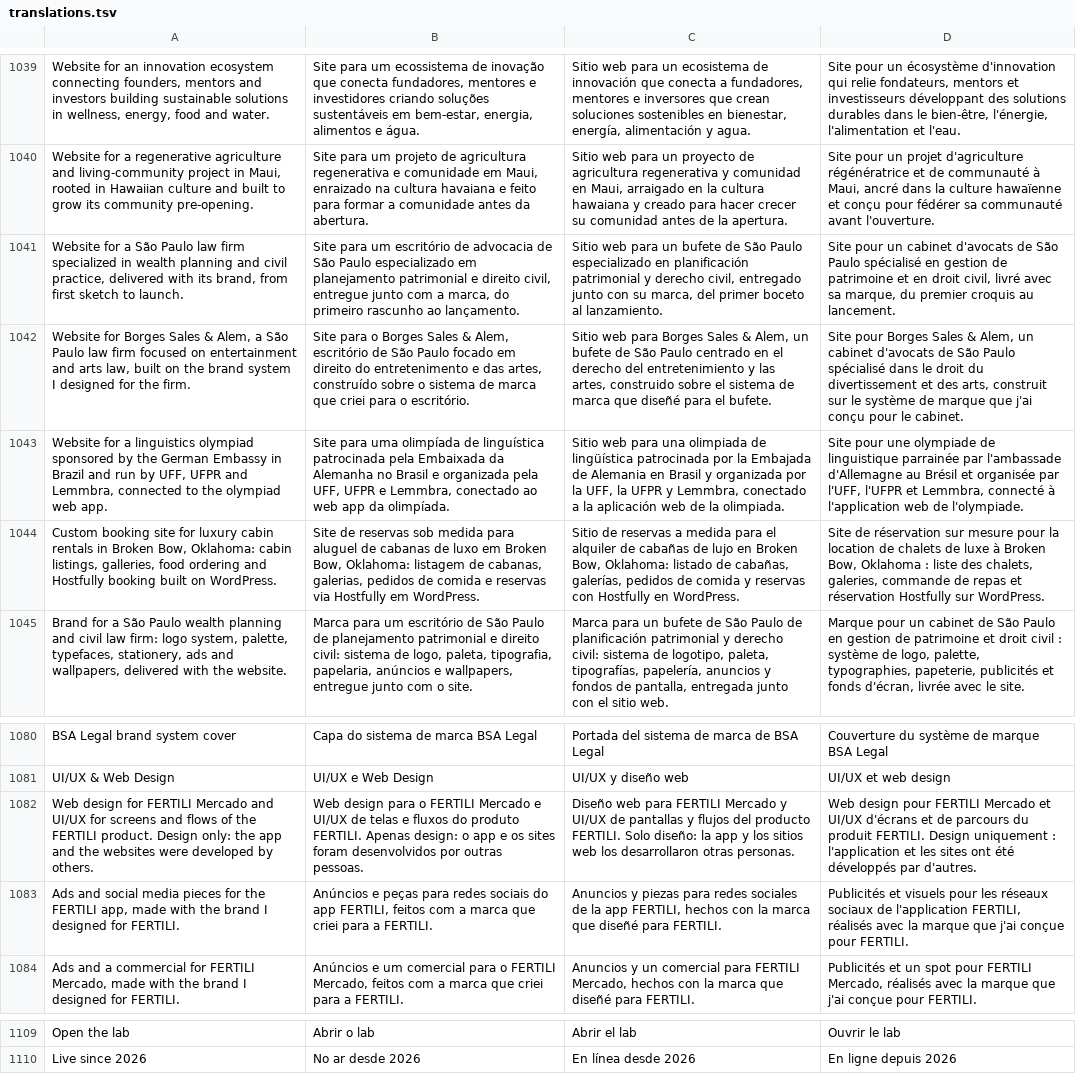
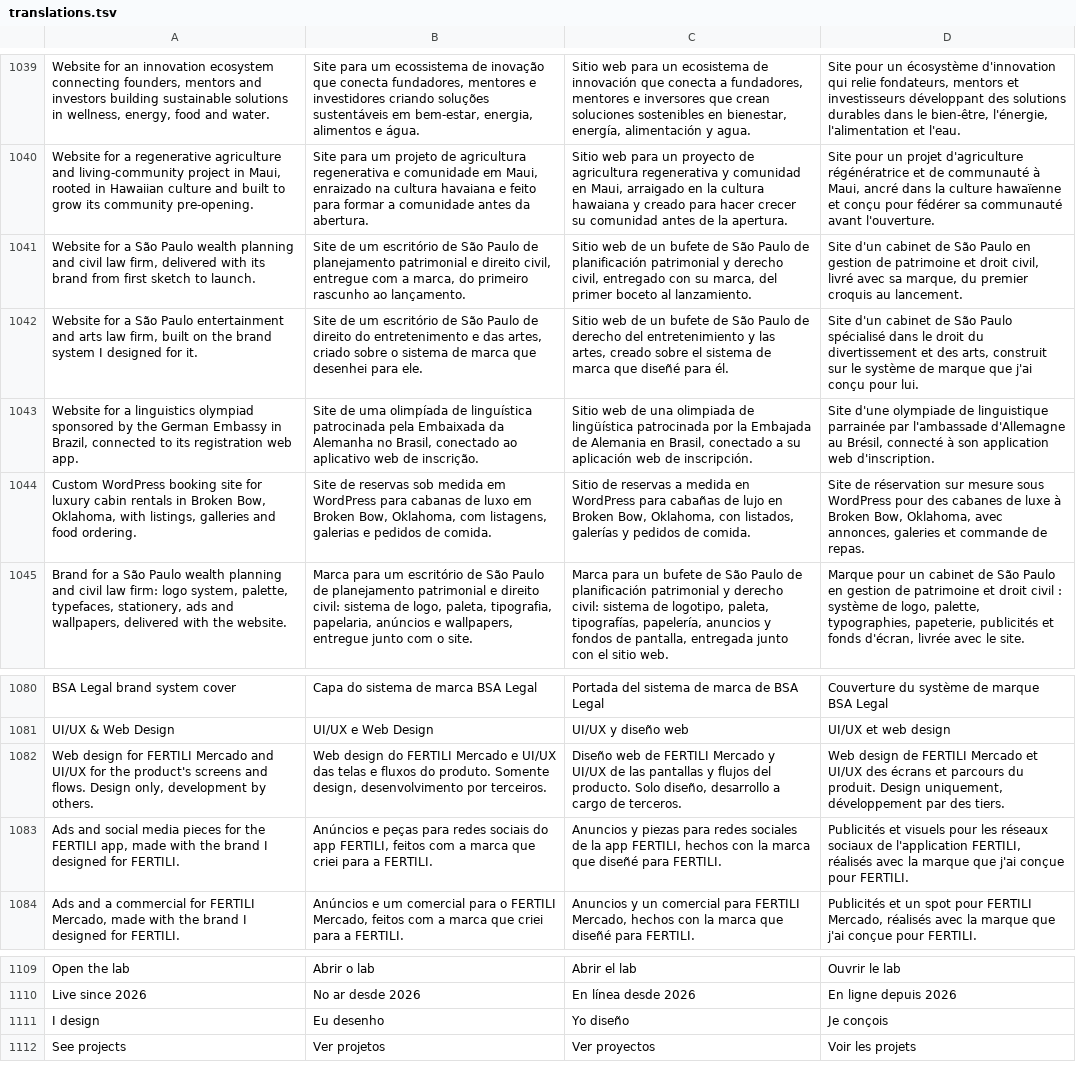
Before and after one commit to pedronogueiranunes/pedronogueiranunes.github.io, a TSV file: src/i18n/translations.tsv, drawn as a sheet; only a part is shown, gaps mark what is left out; removed rows and columns are numbered as before the commit, all else as after; the diff names each change by its address in the sheet, - before the commit and + after, or states it on an @@ line.

```diff
--- a/src/i18n/translations.tsv
+++ b/src/i18n/translations.tsv
-A1041: …São Paulo law firm specialized in wealth planning and civil practice, delivered with its brand, from first…
+A1041: …São Paulo wealth planning and civil law firm, delivered with its brand from first…
-B1041: Site para um escritório de advocacia de São Paulo especializado em planejamento patrimonial e direito civil, entregue junto com a…
+B1041: Site de um escritório de São Paulo de planejamento patrimonial e direito civil, entregue com a…
-C1041: Sitio web para un bufete de São Paulo especializado en planificación patrimonial y derecho civil, entregado junto con su…
+C1041: Sitio web de un bufete de São Paulo de planificación patrimonial y derecho civil, entregado con su…
-D1041: Site pour un cabinet d'avocats de São Paulo spécialisé en gestion de patrimoine et en droit civil,…
+D1041: Site d'un cabinet de São Paulo en gestion de patrimoine et droit civil,…
-row 1042: Website for Borges Sales & Alem, a São Paulo law firm focused on entertainment and arts law, built on the brand system I designed for the firm. | Site para o Borges Sales & Alem, escritório de São Paulo focado em direito do entretenimento e das artes, construído sobre o sistema de marca que criei para o escritório. | Sitio web para Borges Sales & Alem, un bufete de São Paulo centrado en el derecho del entretenimiento y las artes, construido sobre el sistema de marca que diseñé para el bufete. | Site pour Borges Sales & Alem, un cabinet d'avocats de São Paulo spécialisé dans le droit du divertissement et des arts, construit sur le système de marque que j'ai conçu pour le cabinet.
+row 1042: Website for a São Paulo entertainment and arts law firm, built on the brand system I designed for it. | Site de um escritório de São Paulo de direito do entretenimento e das artes, criado sobre o sistema de marca que desenhei para ele. | Sitio web de un bufete de São Paulo de derecho del entretenimiento y las artes, creado sobre el sistema de marca que diseñé para él. | Site d'un cabinet de São Paulo spécialisé dans le droit du divertissement et des arts, construit sur le système de marque que j'ai conçu pour lui.
-A1043: …Embassy in Brazil and run by UFF, UFPR and Lemmbra, connected to the olympiad web app.
+A1043: …Embassy in Brazil, connected to its registration web app.
-B1043: Site para uma olimpíada de linguística patrocinada pela Embaixada da Alemanha no Brasil e organizada pela UFF, UFPR e Lemmbra, conectado ao web app da olimpíada.
+B1043: Site de uma olimpíada de linguística patrocinada pela Embaixada da Alemanha no Brasil, conectado ao aplicativo web de inscrição.
-C1043: Sitio web para una olimpiada de lingüística patrocinada por la Embajada de Alemania en Brasil y organizada por la UFF, la UFPR y Lemmbra, conectado a la aplicación web de la olimpiada.
+C1043: Sitio web de una olimpiada de lingüística patrocinada por la Embajada de Alemania en Brasil, conectado a su aplicación web de inscripción.
-D1043: Site pour une olympiade de linguistique parrainée par l'ambassade d'Allemagne au Brésil et organisée par l'UFF, l'UFPR et Lemmbra, connecté à l'application web de l'olympiade.
+D1043: Site d'une olympiade de linguistique parrainée par l'ambassade d'Allemagne au Brésil, connecté à son application web d'inscription.
-A1044: Custom booking site for luxury cabin rentals in Broken Bow, Oklahoma: cabin listings, galleries, food ordering and Hostfully booking built on WordPress.
+A1044: Custom WordPress booking site for luxury cabin rentals in Broken Bow, Oklahoma, with listings, galleries and food ordering.
-B1044: …sob medida para aluguel de cabanas de luxo em Broken Bow, Oklahoma: listagem de cabanas, galerias, pedidos de comida e reservas via Hostfully em WordPress.
+B1044: …sob medida em WordPress para cabanas de luxo em Broken Bow, Oklahoma, com listagens, galerias e pedidos de comida.
-C1044: …a medida para el alquiler de cabañas de lujo en Broken Bow, Oklahoma: listado de cabañas, galerías, pedidos de comida y reservas con Hostfully en WordPress.
+C1044: …a medida en WordPress para cabañas de lujo en Broken Bow, Oklahoma, con listados, galerías y pedidos de comida.
-D1044: …sur mesure pour la location de chalets de luxe à Broken Bow, Oklahoma : liste des chalets, galeries, commande de repas et réservation Hostfully sur WordPress.
+D1044: …sur mesure sous WordPress pour des cabanes de luxe à Broken Bow, Oklahoma, avec annonces, galeries et commande de repas.
-A1082: …UI/UX for screens and flows of the FERTILI product. Design only: the app and the websites were developed by others.
+A1082: …UI/UX for the product's screens and flows. Design only, development by others.
-B1082: Web design para o FERTILI Mercado e UI/UX de telas e fluxos do produto FERTILI. Apenas design: o app e os sites foram desenvolvidos por outras pessoas.
+B1082: Web design do FERTILI Mercado e UI/UX das telas e fluxos do produto. Somente design, desenvolvimento por terceiros.
-C1082: Diseño web para FERTILI Mercado y UI/UX de pantallas y flujos del producto FERTILI. Solo diseño: la app y los sitios web los desarrollaron otras personas.
+C1082: Diseño web de FERTILI Mercado y UI/UX de las pantallas y flujos del producto. Solo diseño, desarrollo a cargo de terceros.
-D1082: Web design pour FERTILI Mercado et UI/UX d'écrans et de parcours du produit FERTILI. Design uniquement : l'application et les sites ont été développés par d'autres.
+D1082: Web design de FERTILI Mercado et UI/UX des écrans et parcours du produit. Design uniquement, développement par des tiers.
+row 1111: I design | Eu desenho | Yo diseño | Je conçois
+row 1112: See projects | Ver projetos | Ver proyectos | Voir les projets
```
Also changed, not shown: 13 other files.
